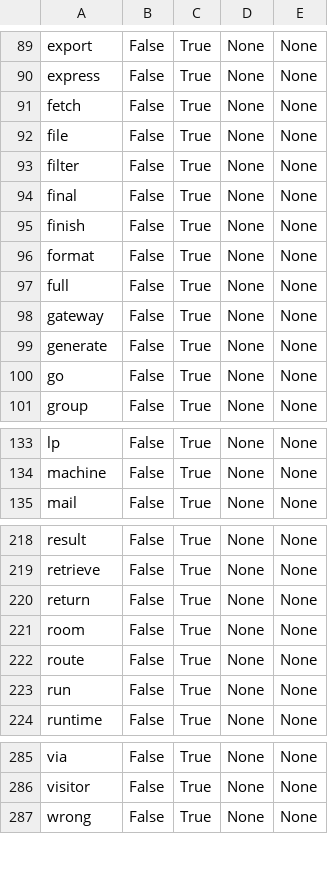
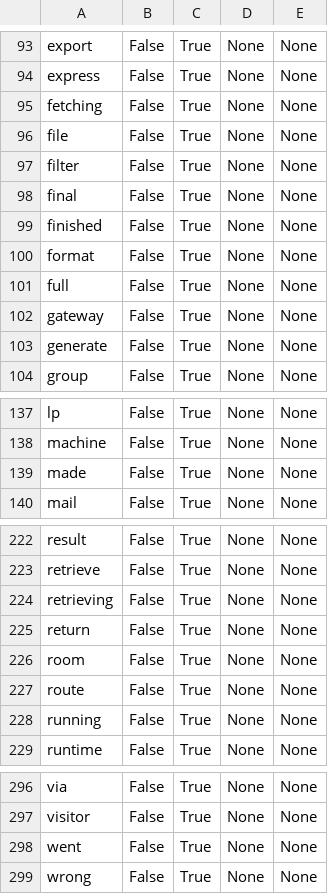
Before and after one commit to henrotta/concepts-analysis-text-retrieval, a CSV file: results_csv/cinema-microservice-master.csv, drawn as a sheet; only a part is shown, gaps mark what is left out; the diff covers the shown part only.

```diff
--- a/results_csv/cinema-microservice-master.csv
+++ b/results_csv/cinema-microservice-master.csv
@@ -90,3 +94,3 @@ export,False,True,None,None
 express,False,True,None,None
-fetch,False,True,None,None
+fetching,False,True,None,None
 file,False,True,None,None
@@ -94,3 +98,3 @@ filter,False,True,None,None
 final,False,True,None,None
-finish,False,True,None,None
+finished,False,True,None,None
 format,False,True,None,None
@@ -99,3 +103,2 @@ gateway,False,True,None,None
 generate,False,True,None,None
-go,False,True,None,None
 group,False,True,None,None
@@ -134,2 +138,3 @@ lp,False,True,None,None
 machine,False,True,None,None
+made,False,True,None,None
 mail,False,True,None,None
@@ -219,2 +223,3 @@ result,False,True,None,None
 retrieve,False,True,None,None
+retrieving,False,True,None,None
 return,False,True,None,None
@@ -222,3 +227,3 @@ room,False,True,None,None
 route,False,True,None,None
-run,False,True,None,None
+running,False,True,None,None
 runtime,False,True,None,None
@@ -286,2 +297,3 @@ via,False,True,None,None
 visitor,False,True,None,None
+went,False,True,None,None
 wrong,False,True,None,None
```
Also changed, not shown: 14 added rows, 4 removed rows and 13 edited cells elsewhere in this file, results_csv/robot-shop-master.csv, results_matrix/cinema-microservice-master_occurrence.csv, 16 other files.
